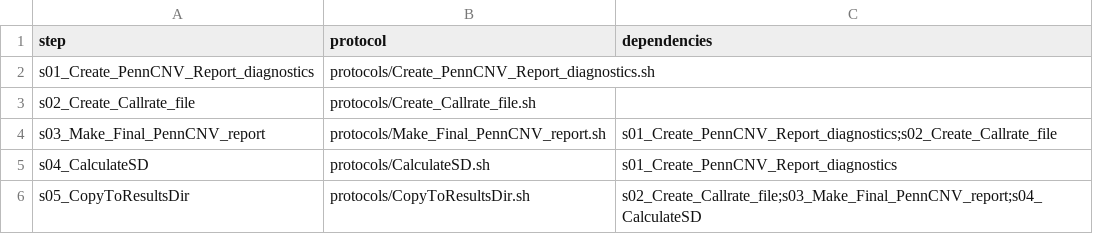
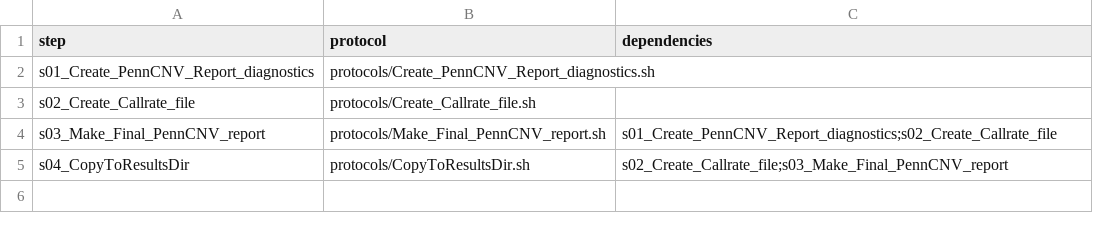
Before and after one commit to molgenis/GAP, a CSV file: diagnostics_workflow.csv, drawn as a sheet.

Commit message:
removed concordance protocol from diagnostics_workflow for this release of the GAP pipeline

```diff
--- a/diagnostics_workflow.csv
+++ b/diagnostics_workflow.csv
@@ -4,3 +4,2 @@ s02_Create_Callrate_file,protocols/Create_Callrate_file.sh,
 s03_Make_Final_PennCNV_report,protocols/Make_Final_PennCNV_report.sh,s01_Create_PennCNV_Report_diagnostics;s02_Create_Callrate_file
-s04_CalculateSD,protocols/CalculateSD.sh,s01_Create_PennCNV_Report_diagnostics
-s05_CopyToResultsDir,protocols/CopyToResultsDir.sh,s02_Create_Callrate_file;s03_Make_Final_PennCNV_report;s04_CalculateSD
+s04_CopyToResultsDir,protocols/CopyToResultsDir.sh,s02_Create_Callrate_file;s03_Make_Final_PennCNV_report
```
